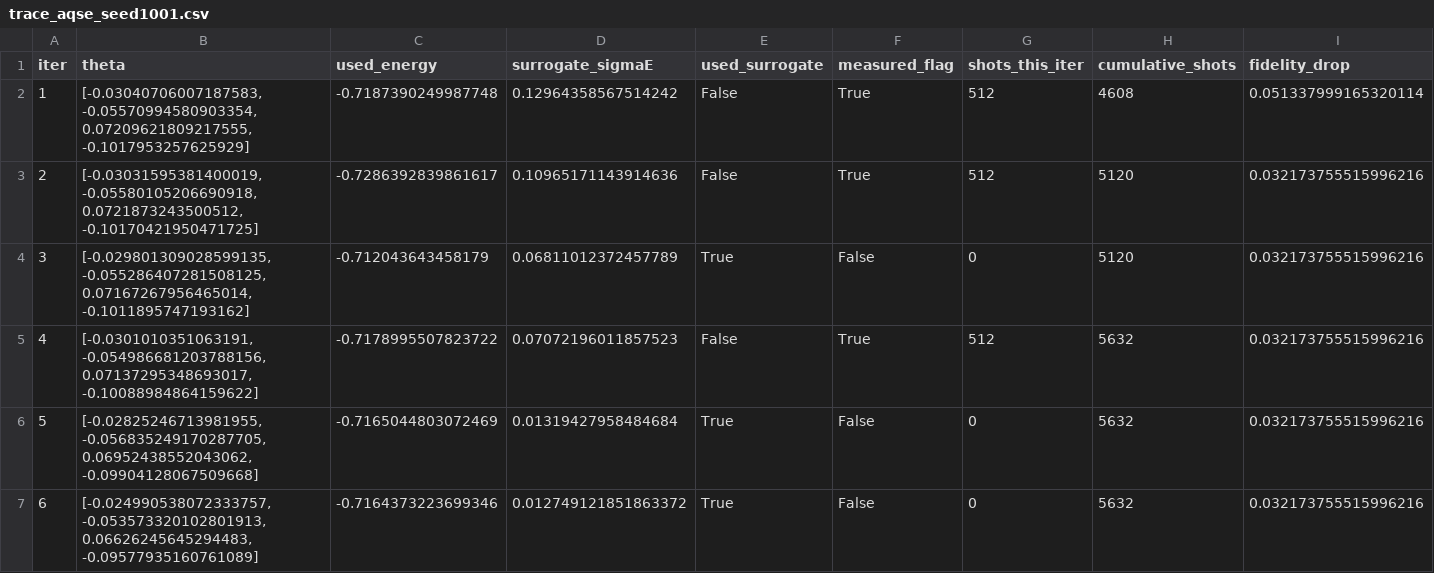
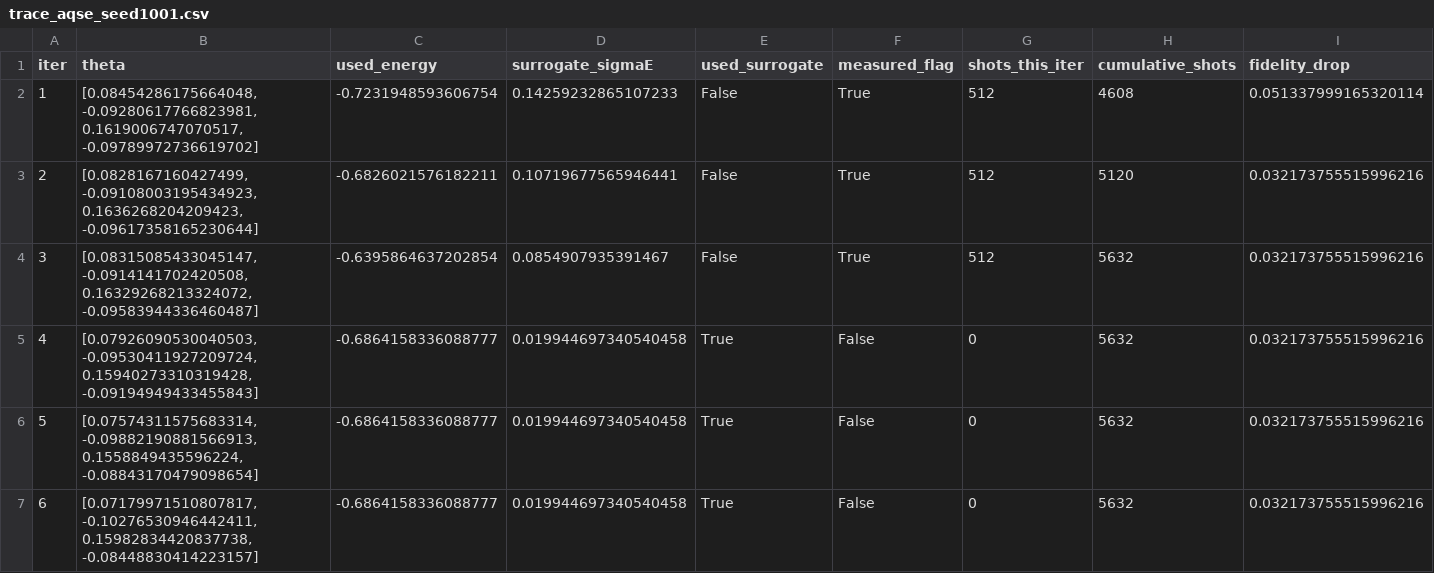
Before and after one commit to kkm121/aqse-hackathon, a CSV file: results/trace_aqse_seed1001.csv, drawn as a sheet; only a part is shown; the diff covers the shown part only; the diff names each change by its address in the sheet, - before the commit and + after, or states it on an @@ line.

```diff
--- a/results/trace_aqse_seed1001.csv
+++ b/results/trace_aqse_seed1001.csv
-B2 (theta): [-0.03040706007187583, -0.05570994580903354, 0.07209621809217555, -0.1017953257625929]
+B2 (theta): [0.08454286175664048, -0.09280617766823981, 0.1619006747070517, -0.09789972736619702]
-C2 (used_energy): -0.7187390249987748
+C2 (used_energy): -0.7231948593606754
-D2 (surrogate_sigmaE): 0.12964358567514242
+D2 (surrogate_sigmaE): 0.14259232865107233
-B3 (theta): [-0.03031595381400019, -0.05580105206690918, 0.0721873243500512, -0.10170421950471725]
+B3 (theta): [0.0828167160427499, -0.09108003195434923, 0.1636268204209423, -0.09617358165230644]
-C3 (used_energy): -0.7286392839861617
+C3 (used_energy): -0.6826021576182211
-D3 (surrogate_sigmaE): 0.10965171143914636
+D3 (surrogate_sigmaE): 0.10719677565946441
-B4 (theta): [-0.029801309028599135, -0.055286407281508125, 0.07167267956465014, -0.1011895747193162]
+B4 (theta): [0.08315085433045147, -0.0914141702420508, 0.16329268213324072, -0.09583944336460487]
-C4 (used_energy): -0.712043643458179
+C4 (used_energy): -0.6395864637202854
-D4 (surrogate_sigmaE): 0.06811012372457789
+D4 (surrogate_sigmaE): 0.0854907935391467
-E4 (used_surrogate): True
+E4 (used_surrogate): False
-F4 (measured_flag): False
+F4 (measured_flag): True
-G4 (shots_this_iter): 0
+G4 (shots_this_iter): 512
-H4 (cumulative_shots): 5120
+H4 (cumulative_shots): 5632
-B5 (theta): [-0.0301010351063191, -0.054986681203788156, 0.07137295348693017, -0.10088984864159622]
+B5 (theta): [0.07926090530040503, -0.09530411927209724, 0.15940273310319428, -0.09194949433455843]
-C5 (used_energy): -0.7178995507823722
+C5 (used_energy): -0.6864158336088777
-D5 (surrogate_sigmaE): 0.07072196011857523
+D5 (surrogate_sigmaE): 0.019944697340540458
-E5 (used_surrogate): False
+E5 (used_surrogate): True
-F5 (measured_flag): True
+F5 (measured_flag): False
-G5 (shots_this_iter): 512
+G5 (shots_this_iter): 0
-B6 (theta): [-0.02825246713981955, -0.056835249170287705, 0.06952438552043062, -0.09904128067509668]
+B6 (theta): [0.07574311575683314, -0.09882190881566913, 0.1558849435596224, -0.08843170479098654]
-C6 (used_energy): -0.7165044803072469
+C6 (used_energy): -0.6864158336088777
-D6 (surrogate_sigmaE): 0.01319427958484684
+D6 (surrogate_sigmaE): 0.019944697340540458
-B7 (theta): [-0.024990538072333757, -0.053573320102801913, 0.06626245645294483, -0.09577935160761089]
+B7 (theta): [0.07179971510807817, -0.10276530946442411, 0.15982834420837738, -0.08448830414223157]
-C7 (used_energy): -0.7164373223699346
+C7 (used_energy): -0.6864158336088777
-D7 (surrogate_sigmaE): 0.012749121851863372
+D7 (surrogate_sigmaE): 0.019944697340540458
```
Also changed, not shown: 102 edited cells elsewhere in this file, results/trace_aqse_seed1000.csv, results/trace_aqse_seed1002.csv, 11 other files.
